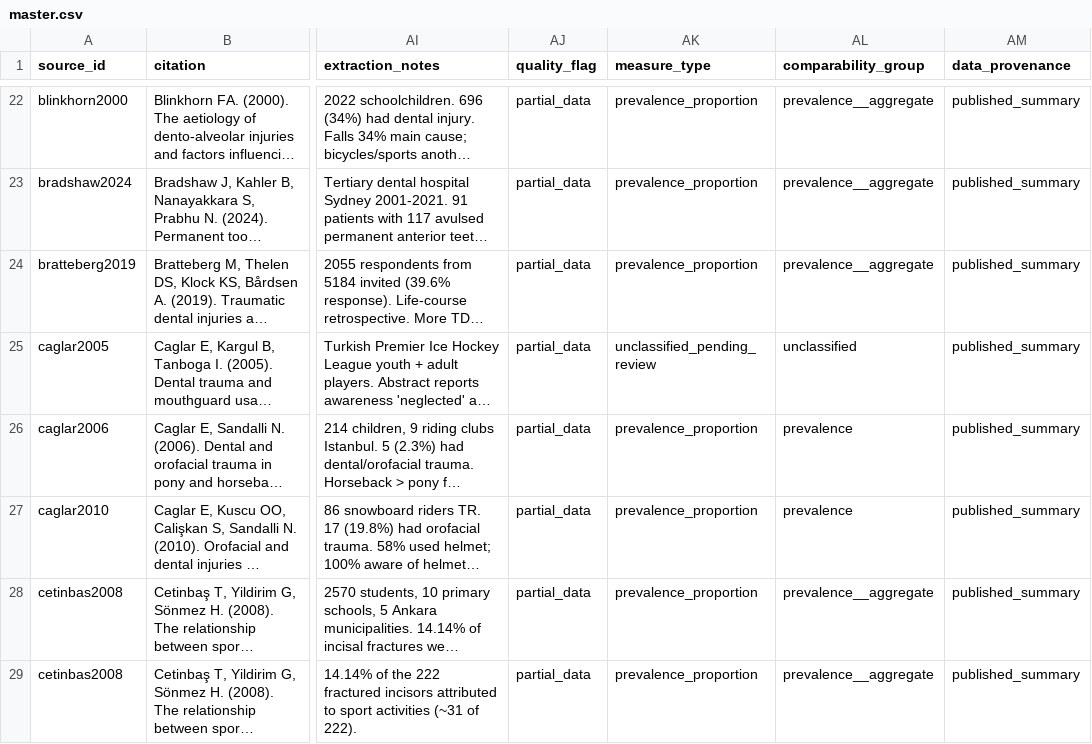
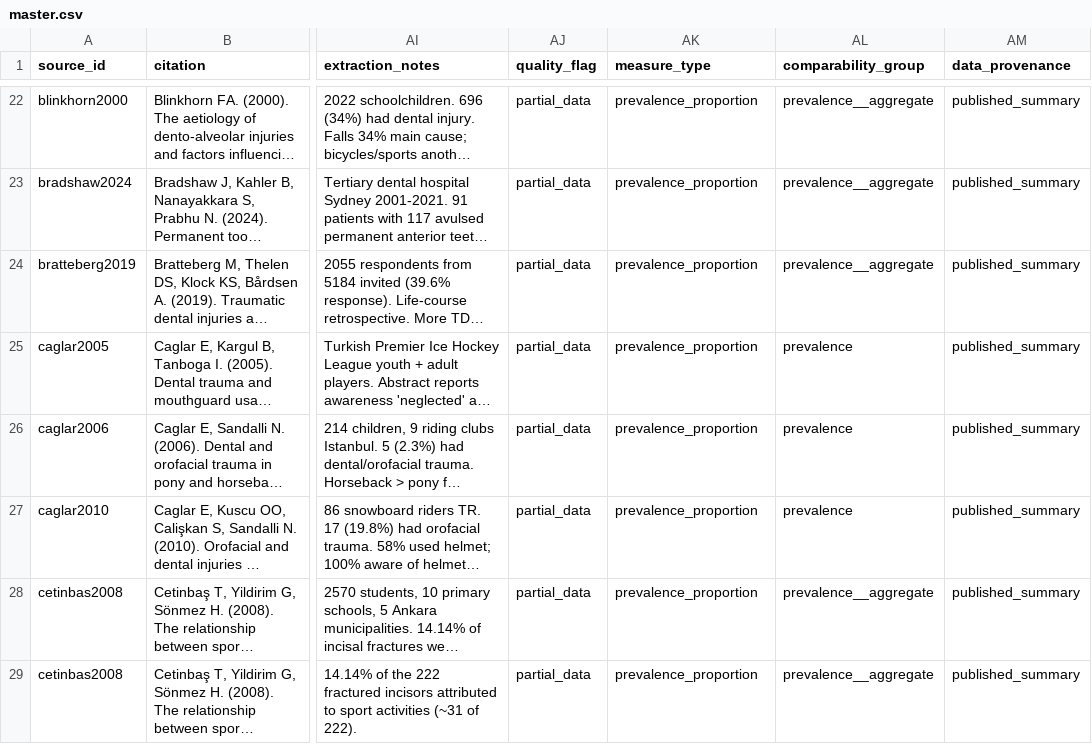
Before and after one commit to Vihaan-Banga/youth-dental-injury-database, a CSV file: data/harmonized/master.csv, drawn as a sheet; only a part is shown, gaps mark what is left out; long unchanged cells end in …; the diff covers the shown part only; the diff names each change by its address in the sheet, - before the commit and + after, or states it on an @@ line.

Commit message:
Classify long-tail measure_types; add mouthguard_use_proportion (9th value)
Pinned the 20 unclassified_pending_review rows in MANUAL_MEASURE_TYPE:
- ed_visit_estimate x8 (kaplan2022, nahas2021, pierrot2021, slavin2021,
  stewart2009 x3, van2021)
- raw_count x6 (chan2011, pandey2025, quarrie2020, welch2010 x2, danis2000)
- prevalence_proportion x2 (pattussi2006, caglar2005)
- mouthguard_use_proportion x4 (kroon2016, shore2021, shore2023, stanbouly2021)

Added NEW 9th measure type mouthguard_use_proportion (protective-equipment USE,
not an injury outcome; not comparable to injury measures) to the vocab,
DATA_DICTIONARY.md, validator C12 (via MEASURE_TYPES), and the Rate Explorer.

All 426 rows now have a measure_type; 0 unclassified_pending_review remain.
Regenerated master.csv, SQLite, Rate Explorer JSON. Validator: 426 rows,
0 FAILs, 0 WARNs. Rugby Europe reuse-terms [TODO] left in place per request.

```diff
--- a/data/harmonized/master.csv
+++ b/data/harmonized/master.csv
-AK25 (measure_type): unclassified_pending_review
+AK25 (measure_type): prevalence_proportion
-AL25 (comparability_group): unclassified
+AL25 (comparability_group): prevalence
```
Also changed, not shown: 38 edited cells elsewhere in this file, 7 other files.
